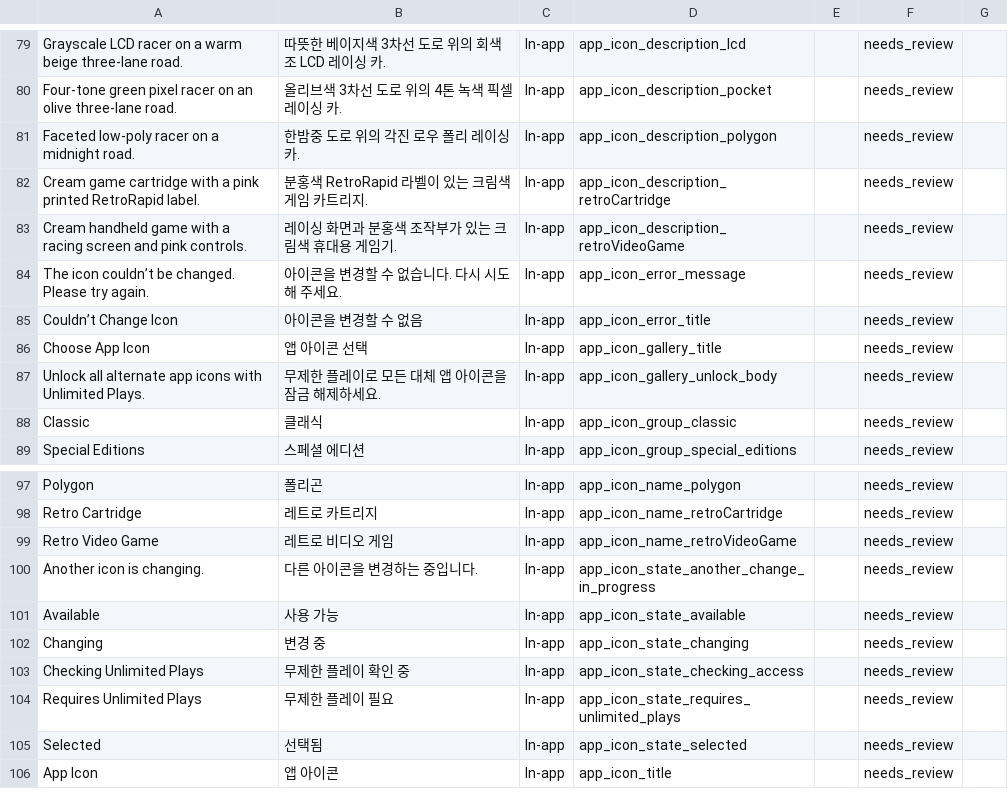
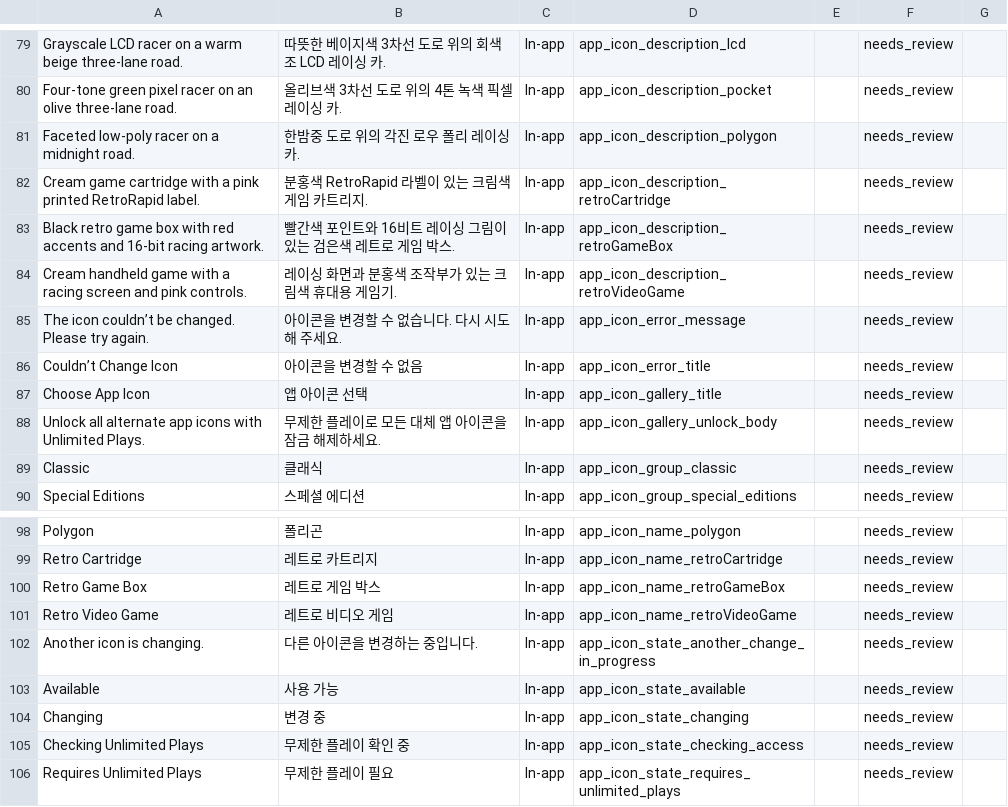
Before and after one commit to dadederk/RetroRacing, a CSV file: AppStore/localization/reviews/ko.csv, drawn as a sheet; only a part is shown, gaps mark what is left out; the shorter side is filled out with more unchanged rows; the diff names each change by its address in the sheet, - before the commit and + after, or states it on an @@ line.

```diff
--- a/AppStore/localization/reviews/ko.csv
+++ b/AppStore/localization/reviews/ko.csv
+row 83: Black retro game box with red accents and 16-bit racing artwork. | 빨간색 포인트와 16비트 레이싱 그림이 있는 검은색 레트로 게임 박스. | In-app | app_icon_description_retroGameBox |  | needs_review
+row 100: Retro Game Box | 레트로 게임 박스 | In-app | app_icon_name_retroGameBox |  | needs_review
```
Also changed, not shown: AppStore/localization/reviews/es-ES.csv, AppStore/localization/reviews/fr-CA.csv, 52 other files.
